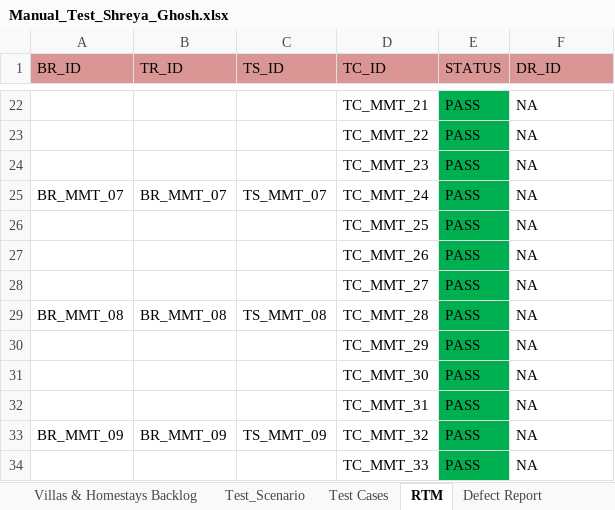
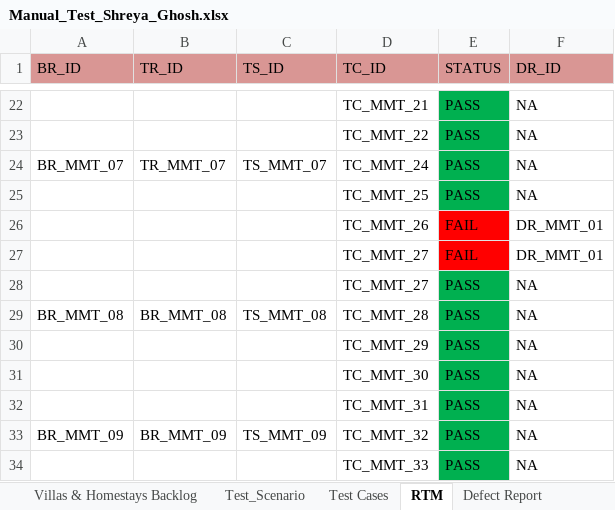
Before and after one commit to Reya58/MMT_Sprint, an Excel workbook: Day1/Manual_Test_Shreya_Ghosh.xlsx, sheet RTM, drawn as a sheet; only a part is shown, gaps mark what is left out; values as stored, in another font and other column widths than the file's, no borders; removed rows and columns are numbered as before the commit, all else as after; the diff names each change by its address in the sheet, - before the commit and + after, or states it on an @@ line.

```diff
--- a/Day1/Manual_Test_Shreya_Ghosh.xlsx (sheet RTM)
+++ b/Day1/Manual_Test_Shreya_Ghosh.xlsx (sheet RTM)
-row 24:  |  |  | TC_MMT_23 | PASS | NA
-B24 (TR_ID): BR_MMT_07
+B24 (TR_ID): TR_MMT_07
-row 27:  |  |  | TC_MMT_26 | PASS | NA
+row 26:  |  |  | TC_MMT_26 | FAIL | DR_MMT_01
+row 27:  |  |  | TC_MMT_27 | FAIL | DR_MMT_01
```
Also changed, not shown: sheet Test Cases, sheet Test Summary, sheet Villas & Homestays Backlog, sheet Test_Scenario, sheet Defect Report.
